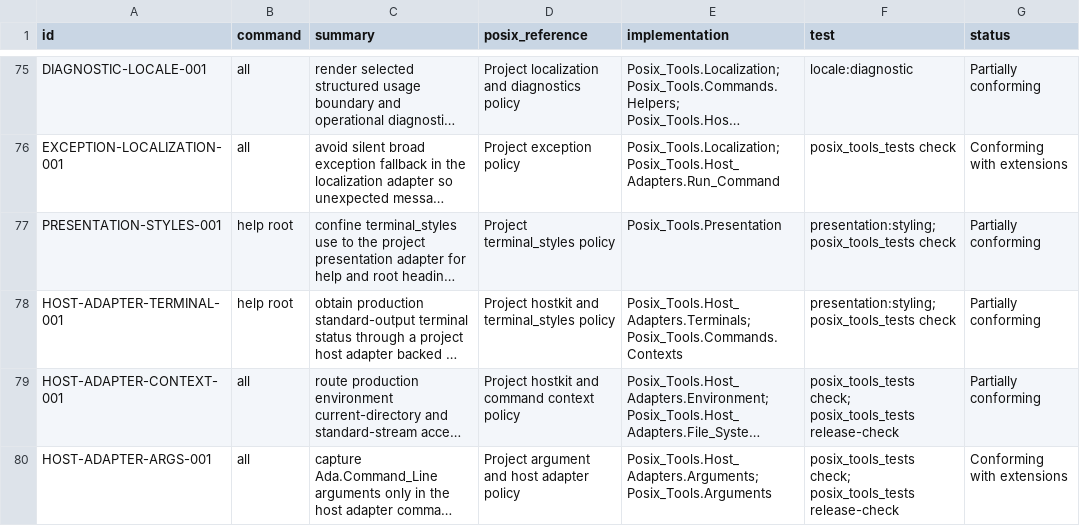
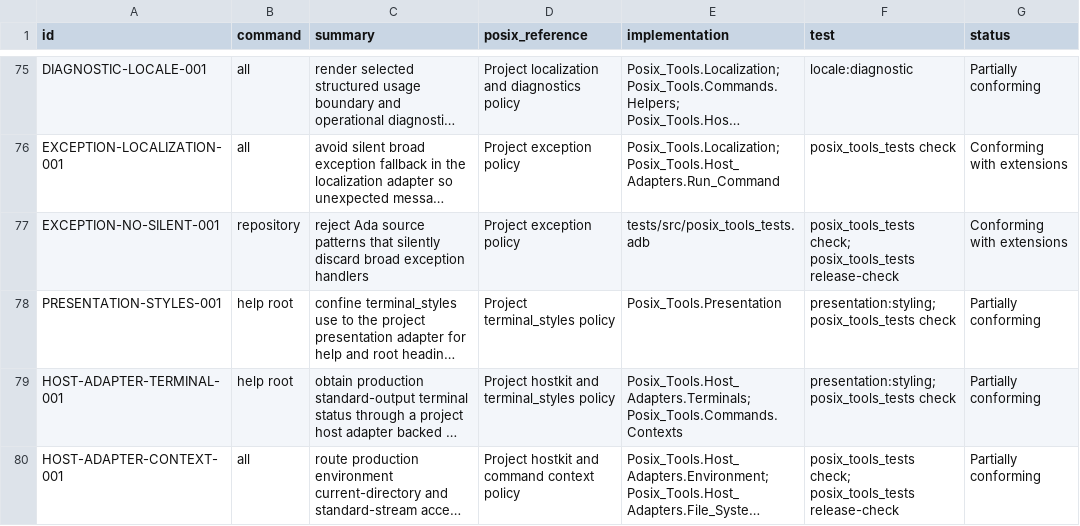
Before and after one commit to bracke/posix_tools, a CSV file: generated/requirements.csv, drawn as a sheet; only a part is shown, gaps mark what is left out; the shorter side is filled out with more unchanged rows; long unchanged cells end in …; the diff names each change by its address in the sheet, - before the commit and + after, or states it on an @@ line.

Commit message:
Reject silent broad exception handlers

```diff
--- a/generated/requirements.csv
+++ b/generated/requirements.csv
+row 77: EXCEPTION-NO-SILENT-001 | repository | reject Ada source patterns that silently discard broad exception handlers | Project exception policy | tests/src/posix_tools_tests.adb | posix_tools_tests check; posix_tools_tests release-check | Conforming with extensions
```
Also changed, not shown: 4 other files.
